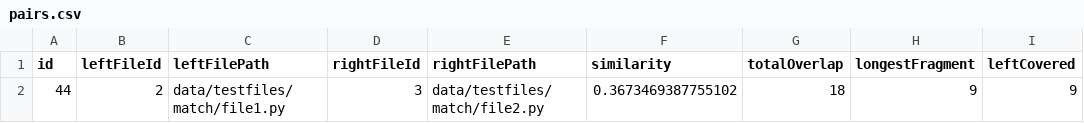
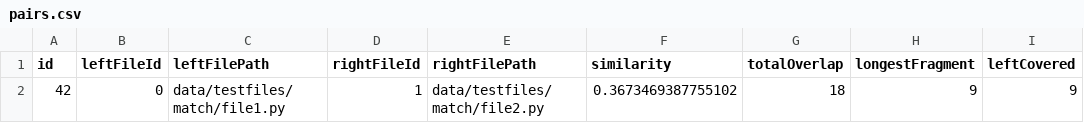
Before and after one commit to dodona-edu/dolos, a CSV file: web/public/data/pairs.csv, drawn as a sheet; only a part is shown; the diff names each change by its address in the sheet, - before the commit and + after, or states it on an @@ line.

```diff
--- a/web/public/data/pairs.csv
+++ b/web/public/data/pairs.csv
-A2 (id): 44
+A2 (id): 42
-B2 (leftFileId): 2
+B2 (leftFileId): 0
-D2 (rightFileId): 3
+D2 (rightFileId): 1
```
Also changed, not shown: web/public/data/files.csv, web/public/data/kgrams.csv, 10 other files.
